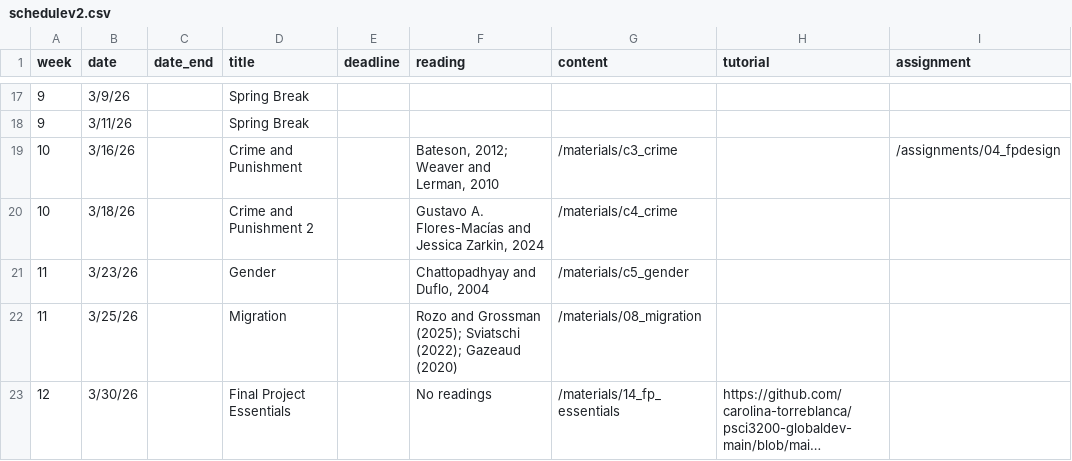
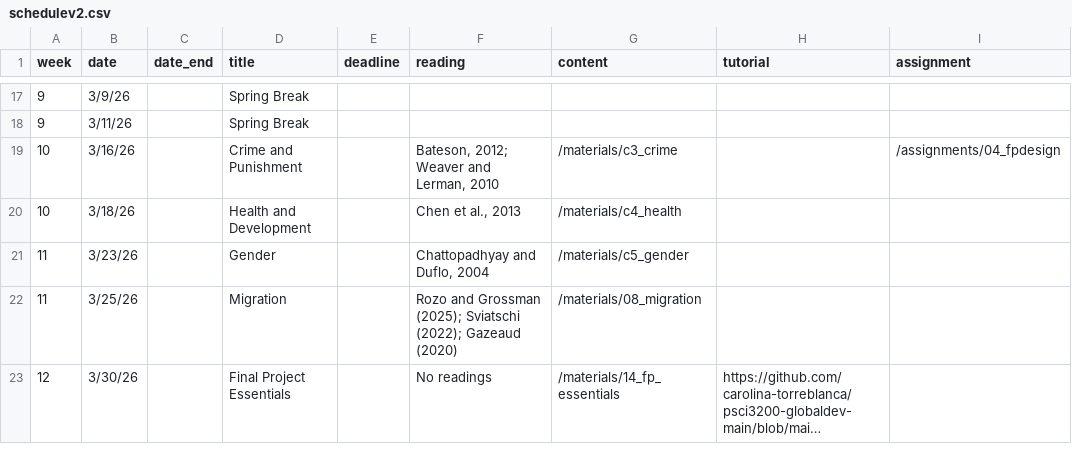
Before and after one commit to carolina-torreblanca/psci3200-globaldev-main, a CSV file: data/schedulev2.csv, drawn as a sheet; only a part is shown, gaps mark what is left out; long unchanged cells end in ….

Commit message:
health

```diff
--- a/data/schedulev2.csv
+++ b/data/schedulev2.csv
@@ -19,3 +19,3 @@ week,date,date_end,title,deadline, reading,content,tutorial,assignment
 10,3/16/26,,Crime and Punishment,,"Bateson, 2012;  Weaver and Lerman, 2010",/materials/c3_crime,,/assignments/04_fpdesign
-10,3/18/26,,Crime and Punishment 2,,"Gustavo A. Flores-Macías and Jessica Zarkin, 2024",/materials/c4_crime,,
+10,3/18/26,,Health and Development,,"Chen et al., 2013",/materials/c4_health,,
 11,3/23/26,,Gender,,"Chattopadhyay and Duflo, 2004 ",/materials/c5_gender,,
```
Also changed, not shown: 21 other files.
